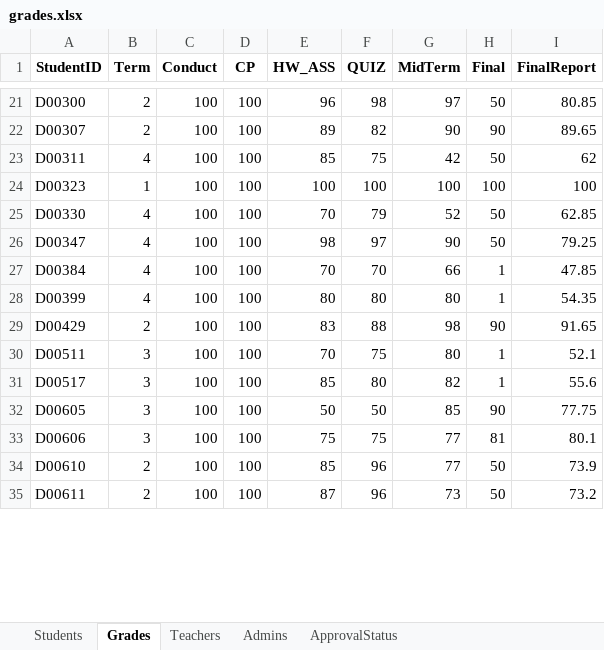
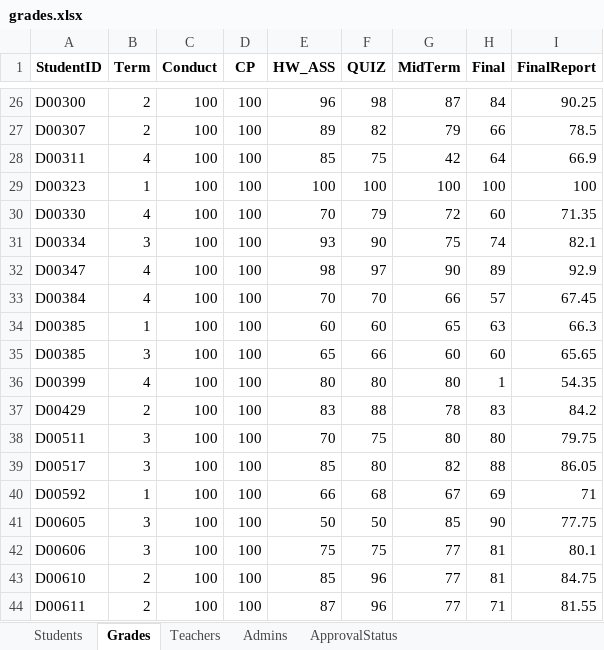
Before and after one commit to SovitouPhalla/Student_Score_TEG, an Excel workbook: Student Score/grades.xlsx, sheet Grades, drawn as a sheet; only a part is shown, gaps mark what is left out; values as stored, in another font and other column widths than the file's, no borders; addresses are those after the commit; the diff covers the shown part only; the diff names each change by its address in the sheet, - before the commit and + after, or states it on an @@ line.

```diff
--- a/Student Score/grades.xlsx (sheet Grades)
+++ b/Student Score/grades.xlsx (sheet Grades)
-G26 (MidTerm): 97
+G26 (MidTerm): 87
-H26 (Final): 50
+H26 (Final): 84
-I26 (FinalReport): 80.85
+I26 (FinalReport): 90.25
-G27 (MidTerm): 90
+G27 (MidTerm): 79
-H27 (Final): 90
+H27 (Final): 66
-I27 (FinalReport): 89.65
+I27 (FinalReport): 78.5
-H28 (Final): 50
+H28 (Final): 64
-I28 (FinalReport): 62
+I28 (FinalReport): 66.9
-G30 (MidTerm): 52
+G30 (MidTerm): 72
-H30 (Final): 50
+H30 (Final): 60
-I30 (FinalReport): 62.85
+I30 (FinalReport): 71.35
+row 31: D00334 | 3 | 100 | 100 | 93 | 90 | 75 | 74 | 82.1
-H32 (Final): 50
+H32 (Final): 89
-I32 (FinalReport): 79.25
+I32 (FinalReport): 92.9
-H33 (Final): 1
+H33 (Final): 57
-I33 (FinalReport): 47.85
+I33 (FinalReport): 67.45
+row 34: D00385 | 1 | 100 | 100 | 60 | 60 | 65 | 63 | 66.3
+row 35: D00385 | 3 | 100 | 100 | 65 | 66 | 60 | 60 | 65.65
-G37 (MidTerm): 98
+G37 (MidTerm): 78
-H37 (Final): 90
+H37 (Final): 83
-I37 (FinalReport): 91.65
+I37 (FinalReport): 84.2
-H38 (Final): 1
+H38 (Final): 80
-I38 (FinalReport): 52.1
+I38 (FinalReport): 79.75
-H39 (Final): 1
+H39 (Final): 88
-I39 (FinalReport): 55.6
+I39 (FinalReport): 86.05
+row 40: D00592 | 1 | 100 | 100 | 66 | 68 | 67 | 69 | 71
-H43 (Final): 50
+H43 (Final): 81
-I43 (FinalReport): 73.9
+I43 (FinalReport): 84.75
-G44 (MidTerm): 73
+G44 (MidTerm): 77
-H44 (Final): 50
+H44 (Final): 71
-I44 (FinalReport): 73.2
+I44 (FinalReport): 81.55
```
Also changed, not shown: 29 added rows and 237 edited cells elsewhere in this sheet, sheet Students, sheet ApprovalStatus, sheet Teachers.
